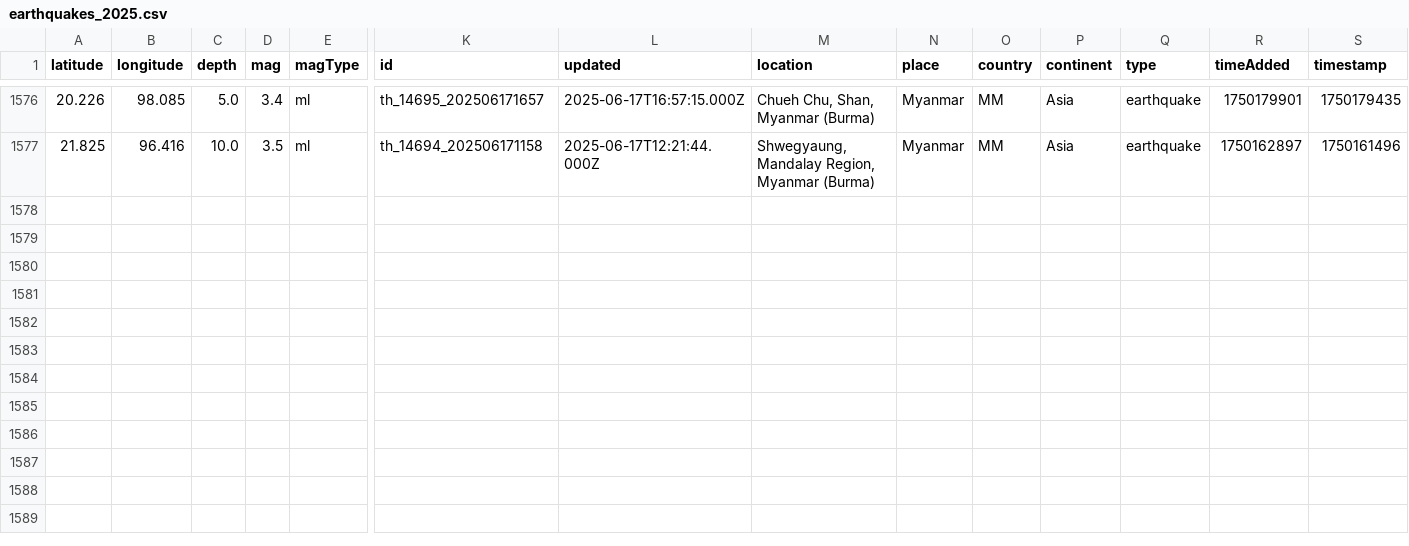
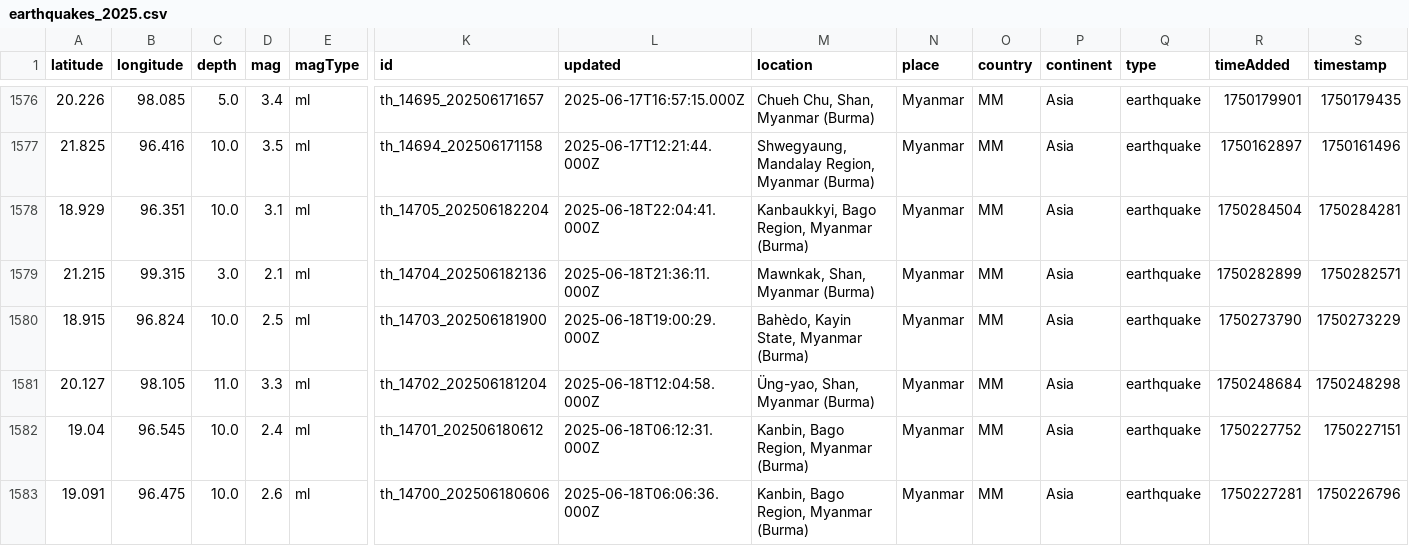
Before and after one commit to akzedevops/mmeqopendata, a CSV file: quake_exports/csv/yearly/earthquakes_2025.csv, drawn as a sheet; only a part is shown, gaps mark what is left out; rows hold the shown columns only; the diff names each change by its address in the sheet, - before the commit and + after, or states it on an @@ line.

```diff
--- a/quake_exports/csv/yearly/earthquakes_2025.csv
+++ b/quake_exports/csv/yearly/earthquakes_2025.csv
+row 1578: 18.929 | 96.351 | 10.0 | 3.1 | ml | th_14705_202506182204 | 2025-06-18T22:04:41.000Z | Kanbaukkyi, Bago Region, Myanmar (Burma) | Myanmar | MM | Asia | earthquake | 1750284504 | 1750284281
+row 1579: 21.215 | 99.315 | 3.0 | 2.1 | ml | th_14704_202506182136 | 2025-06-18T21:36:11.000Z | Mawnkak, Shan, Myanmar (Burma) | Myanmar | MM | Asia | earthquake | 1750282899 | 1750282571
+row 1580: 18.915 | 96.824 | 10.0 | 2.5 | ml | th_14703_202506181900 | 2025-06-18T19:00:29.000Z | Bahèdo, Kayin State, Myanmar (Burma) | Myanmar | MM | Asia | earthquake | 1750273790 | 1750273229
+row 1581: 20.127 | 98.105 | 11.0 | 3.3 | ml | th_14702_202506181204 | 2025-06-18T12:04:58.000Z | Üng-yao, Shan, Myanmar (Burma) | Myanmar | MM | Asia | earthquake | 1750248684 | 1750248298
+row 1582: 19.04 | 96.545 | 10.0 | 2.4 | ml | th_14701_202506180612 | 2025-06-18T06:12:31.000Z | Kanbin, Bago Region, Myanmar (Burma) | Myanmar | MM | Asia | earthquake | 1750227752 | 1750227151
+row 1583: 19.091 | 96.475 | 10.0 | 2.6 | ml | th_14700_202506180606 | 2025-06-18T06:06:36.000Z | Kanbin, Bago Region, Myanmar (Burma) | Myanmar | MM | Asia | earthquake | 1750227281 | 1750226796
```
Also changed, not shown: quake_exports/csv/monthly/earthquakes_2025_06.csv, 5 other files.
